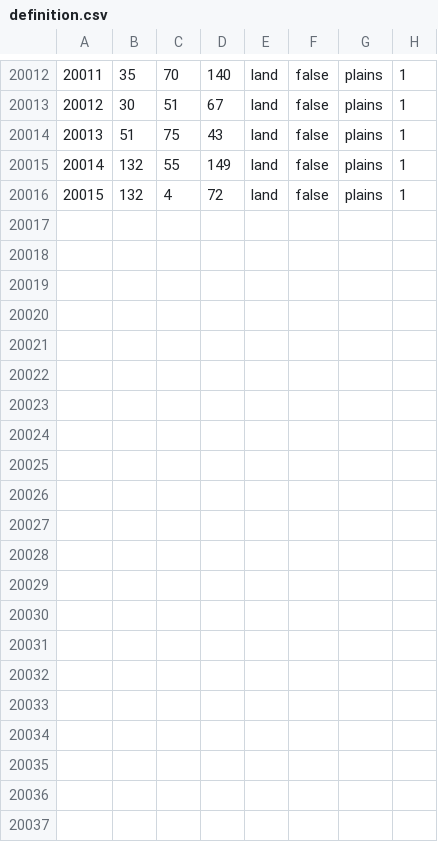
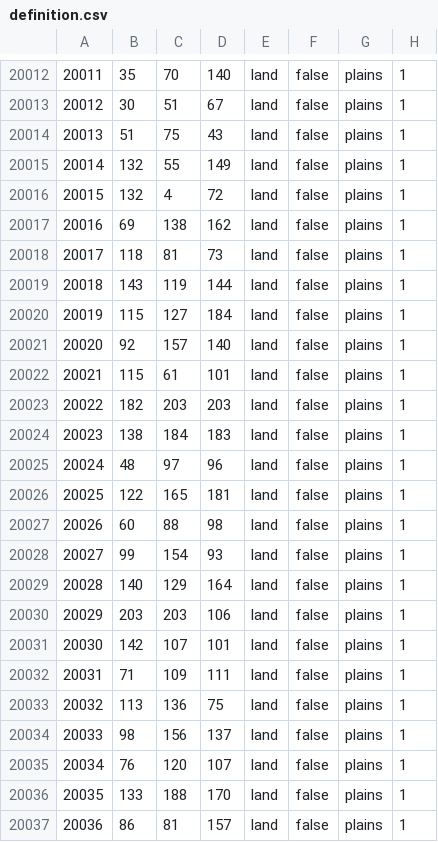
Before and after one commit to Scrylveon/ahgoverhaul, a CSV file: map/definition.csv, drawn as a sheet; only a part is shown, gaps mark what is left out.

```diff
--- a/map/definition.csv
+++ b/map/definition.csv
@@ -20016 +20016,22 @@
 20015;132;4;72;land;false;plains;1
+20016;69;138;162;land;false;plains;1
+20017;118;81;73;land;false;plains;1
+20018;143;119;144;land;false;plains;1
+20019;115;127;184;land;false;plains;1
+20020;92;157;140;land;false;plains;1
+20021;115;61;101;land;false;plains;1
+20022;182;203;203;land;false;plains;1
+20023;138;184;183;land;false;plains;1
+20024;48;97;96;land;false;plains;1
+20025;122;165;181;land;false;plains;1
+20026;60;88;98;land;false;plains;1
+20027;99;154;93;land;false;plains;1
+20028;140;129;164;land;false;plains;1
+20029;203;203;106;land;false;plains;1
+20030;142;107;101;land;false;plains;1
+20031;71;109;111;land;false;plains;1
+20032;113;136;75;land;false;plains;1
+20033;98;156;137;land;false;plains;1
+20034;76;120;107;land;false;plains;1
+20035;133;188;170;land;false;plains;1
+20036;86;81;157;land;false;plains;1
```
Also changed, not shown: 51 other files.
